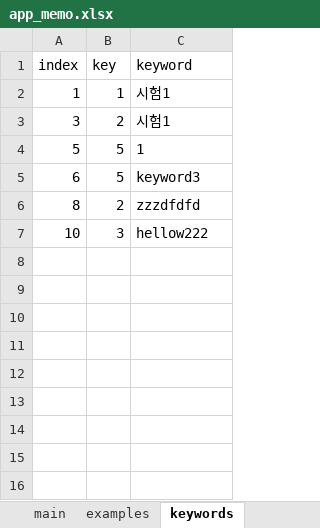
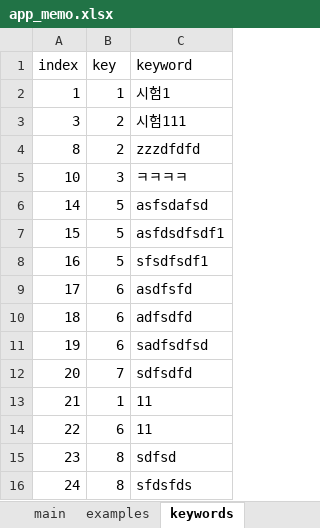
Before and after one commit to istanadodan/image_slide, an Excel workbook: assets/app_memo.xlsx, sheet keywords, drawn as a sheet; values as stored, in another font and other column widths than the file's, no borders; removed rows and columns are numbered as before the commit, all else as after; the diff names each change by its address in the sheet, - before the commit and + after, or states it on an @@ line.

```diff
--- a/assets/app_memo.xlsx (sheet keywords)
+++ b/assets/app_memo.xlsx (sheet keywords)
-C3 (keyword): 시험1
+C3 (keyword): 시험111
-row 4: 5 | 5 | 1
-row 5: 6 | 5 | keyword3
-C5 (keyword): hellow222
+C5 (keyword): ㅋㅋㅋㅋ
+row 6: 14 | 5 | asfsdafsd
+row 7: 15 | 5 | asfdsdfsdf1
+row 8: 16 | 5 | sfsdfsdf1
+row 9: 17 | 6 | asdfsfd
+row 10: 18 | 6 | adfsdfd
+row 11: 19 | 6 | sadfsdfsd
+row 12: 20 | 7 | sdfsdfd
+row 13: 21 | 1 | 11
+row 14: 22 | 6 | 11
+row 15: 23 | 8 | sdfsd
+row 16: 24 | 8 | sfdsfds
```
Also changed, not shown: sheet examples, sheet main, 10 other files.
